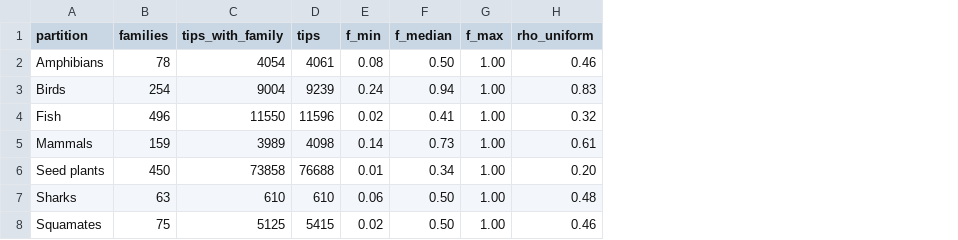
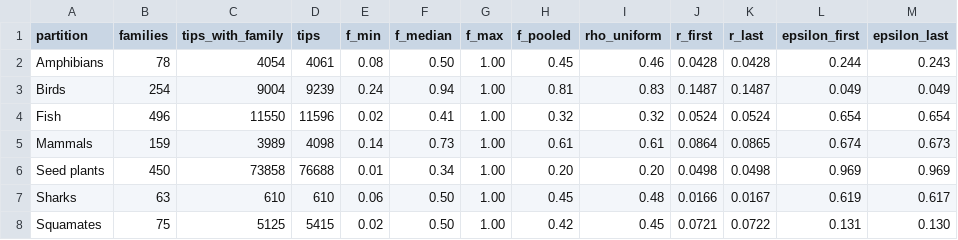
Before and after one commit to franciscorichter/phylo-species-atlas, a CSV file: paper/supp_worked_families.csv, drawn as a sheet; addresses are those after the commit; the diff names each change by its address in the sheet, - before the commit and + after, or states it on an @@ line.

```diff
--- a/paper/supp_worked_families.csv
+++ b/paper/supp_worked_families.csv
+column H (f_pooled), rows 2-8: 0.45 | 0.81 | 0.32 | 0.61 | 0.20 | 0.45 | 0.42
+column J (r_first), rows 2-8: 0.0428 | 0.1487 | 0.0524 | 0.0864 | 0.0498 | 0.0166 | 0.0721
+column K (r_last), rows 2-8: 0.0428 | 0.1487 | 0.0524 | 0.0865 | 0.0498 | 0.0167 | 0.0722
+column L (epsilon_first), rows 2-8: 0.244 | 0.049 | 0.654 | 0.674 | 0.969 | 0.619 | 0.131
+column M (epsilon_last), rows 2-8: 0.243 | 0.049 | 0.654 | 0.673 | 0.969 | 0.617 | 0.130
-I8 (rho_uniform): 0.46
+I8 (rho_uniform): 0.45
```
Also changed, not shown: paper/supp_worked_fits.csv, paper/table_s5_tree_provenance.csv, 50 other files.
